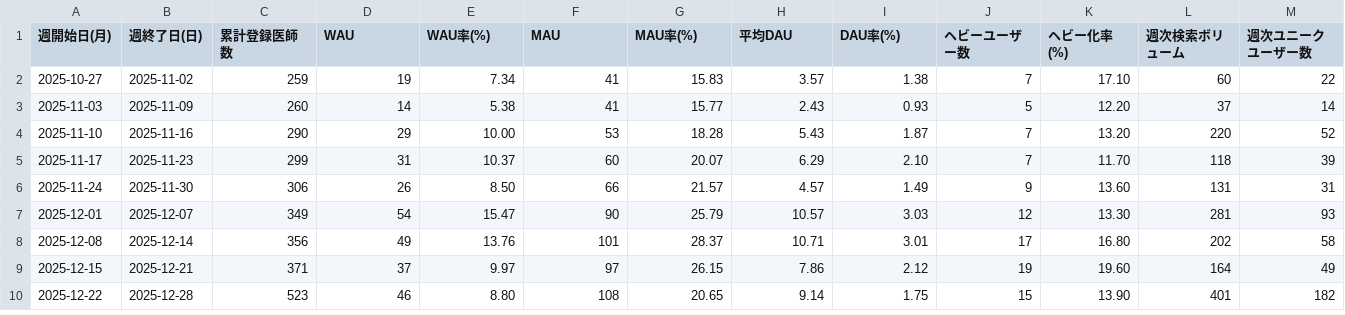
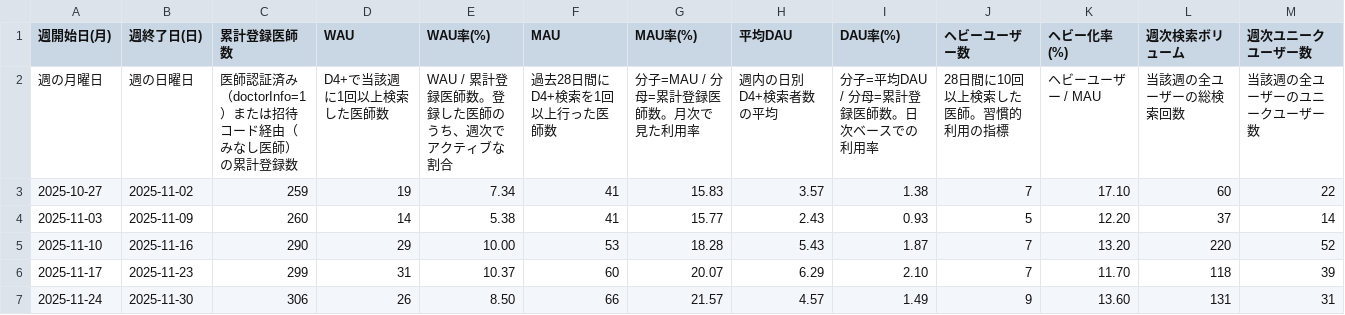
Before and after one commit to okui-dev/cubec-traction-dashboard, a CSV file: traction_weekly.csv, drawn as a sheet; only a part is shown; the shorter side is filled out with more unchanged rows.

Commit message:
Add definition row to weekly CSV (matches dashboard chart wording)

```diff
--- a/traction_weekly.csv
+++ b/traction_weekly.csv
@@ -1,2 +1,3 @@
 週開始日(月),週終了日(日),累計登録医師数,WAU,WAU率(%),MAU,MAU率(%),平均DAU,DAU率(%),ヘビーユーザー数,ヘビー化率(%),週次検索ボリューム,週次ユニークユーザー数
+週の月曜日,週の日曜日,医師認証済み（doctorInfo=1）または招待コード経由（みなし医師）の累計登録数,D4+で当該週に1回以上検索した医師数,WAU / 累計登録医師数。登録した医師のうち、週次でアクティブな割合,過去28日間にD4+検索を1回以上行った医師数,分子=MAU / 分母=累計登録医師数。月次で見た利用率,週内の日別D4+検索者数の平均,分子=平均DAU / 分母=累計登録医師数。日次ベースでの利用率,28日間に10回以上検索した医師。習慣的利用の指標,ヘビーユーザー / MAU,当該週の全ユーザーの総検索回数,当該週の全ユーザーのユニークユーザー数
 2025-10-27,2025-11-02,259,19,7.34,41,15.83,3.57,1.38,7,17.10,60,22
```
Also changed, not shown: 1 other file.
